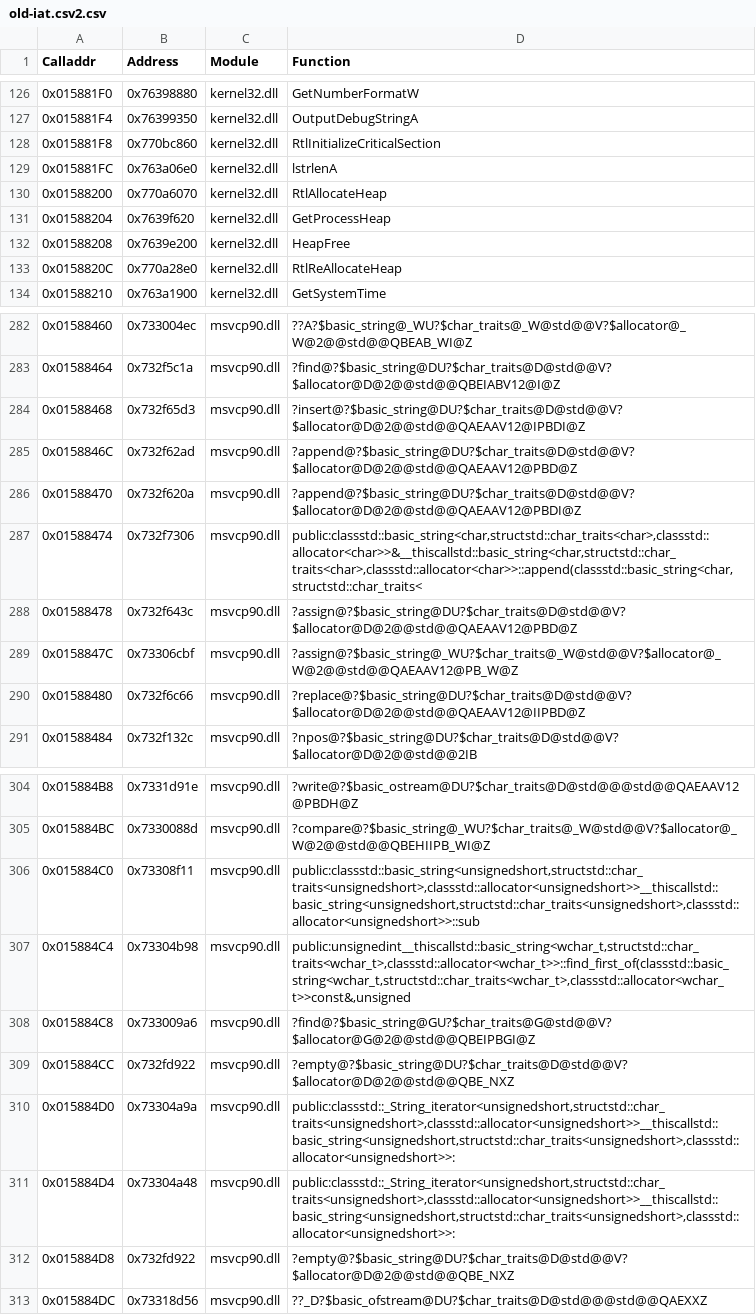
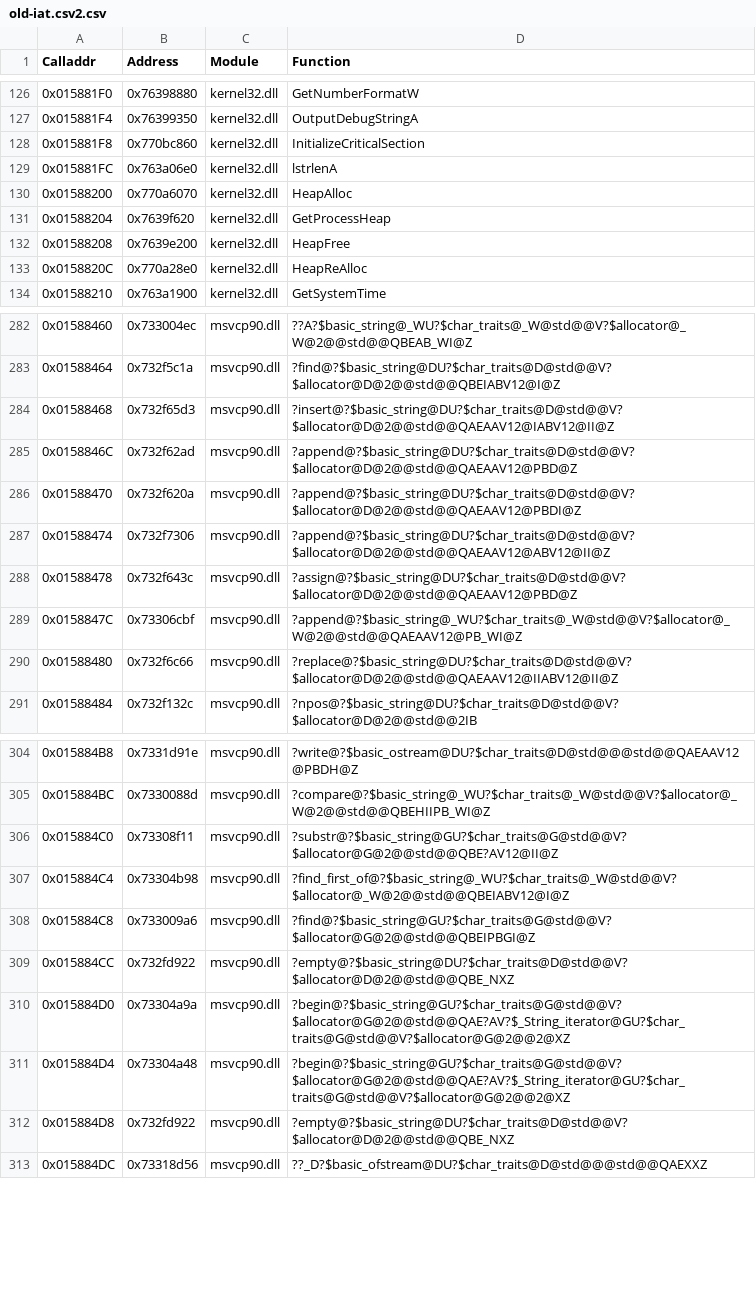
Before and after one commit to stndart/PatchingPE, a CSV file: game-dump/dumps/old-iat.csv2.csv, drawn as a sheet; only a part is shown, gaps mark what is left out; the diff covers the shown part only.

```diff
--- a/game-dump/dumps/old-iat.csv2.csv
+++ b/game-dump/dumps/old-iat.csv2.csv
@@ -127,8 +127,8 @@ Calladdr,Address,Module,Function
 0x015881F4,0x76399350,kernel32.dll,OutputDebugStringA
-0x015881F8,0x770bc860,kernel32.dll,RtlInitializeCriticalSection
+0x015881F8,0x770bc860,kernel32.dll,InitializeCriticalSection
 0x015881FC,0x763a06e0,kernel32.dll,lstrlenA
-0x01588200,0x770a6070,kernel32.dll,RtlAllocateHeap
+0x01588200,0x770a6070,kernel32.dll,HeapAlloc
 0x01588204,0x7639f620,kernel32.dll,GetProcessHeap
 0x01588208,0x7639e200,kernel32.dll,HeapFree
-0x0158820C,0x770a28e0,kernel32.dll,RtlReAllocateHeap
+0x0158820C,0x770a28e0,kernel32.dll,HeapReAlloc
 0x01588210,0x763a1900,kernel32.dll,GetSystemTime
@@ -283,9 +283,9 @@ Calladdr,Address,Module,Function
 0x01588464,0x732f5c1a,msvcp90.dll,?find@?$basic_string@DU?$char_traits@D@std@@V?$allocator@D@2@@std@@QBEIABV12@I@Z
-0x01588468,0x732f65d3,msvcp90.dll,?insert@?$basic_string@DU?$char_traits@D@std@@V?$allocator@D@2@@std@@QAEAAV12@IPBDI@Z
+0x01588468,0x732f65d3,msvcp90.dll,?insert@?$basic_string@DU?$char_traits@D@std@@V?$allocator@D@2@@std@@QAEAAV12@IABV12@II@Z
 0x0158846C,0x732f62ad,msvcp90.dll,?append@?$basic_string@DU?$char_traits@D@std@@V?$allocator@D@2@@std@@QAEAAV12@PBD@Z
 0x01588470,0x732f620a,msvcp90.dll,?append@?$basic_string@DU?$char_traits@D@std@@V?$allocator@D@2@@std@@QAEAAV12@PBDI@Z
-0x01588474,0x732f7306,msvcp90.dll,"public:classstd::basic_string<char,structstd::char_traits<char>,classstd::allocator<char>>&__thiscallstd::basic_string<char,structstd::char_traits<char>,classstd::allocator<char>>::append(classstd::basic_string<char,structstd::char_traits<"
+0x01588474,0x732f7306,msvcp90.dll,?append@?$basic_string@DU?$char_traits@D@std@@V?$allocator@D@2@@std@@QAEAAV12@ABV12@II@Z
 0x01588478,0x732f643c,msvcp90.dll,?assign@?$basic_string@DU?$char_traits@D@std@@V?$allocator@D@2@@std@@QAEAAV12@PBD@Z
-0x0158847C,0x73306cbf,msvcp90.dll,?assign@?$basic_string@_WU?$char_traits@_W@std@@V?$allocator@_W@2@@std@@QAEAAV12@PB_W@Z
-0x01588480,0x732f6c66,msvcp90.dll,?replace@?$basic_string@DU?$char_traits@D@std@@V?$allocator@D@2@@std@@QAEAAV12@IIPBD@Z
+0x0158847C,0x73306cbf,msvcp90.dll,?append@?$basic_string@_WU?$char_traits@_W@std@@V?$allocator@_W@2@@std@@QAEAAV12@PB_WI@Z
+0x01588480,0x732f6c66,msvcp90.dll,?replace@?$basic_string@DU?$char_traits@D@std@@V?$allocator@D@2@@std@@QAEAAV12@IIABV12@II@Z
 0x01588484,0x732f132c,msvcp90.dll,?npos@?$basic_string@DU?$char_traits@D@std@@V?$allocator@D@2@@std@@2IB
@@ -305,8 +305,8 @@ Calladdr,Address,Module,Function
 0x015884BC,0x7330088d,msvcp90.dll,?compare@?$basic_string@_WU?$char_traits@_W@std@@V?$allocator@_W@2@@std@@QBEHIIPB_WI@Z
-0x015884C0,0x73308f11,msvcp90.dll,"public:classstd::basic_string<unsignedshort,structstd::char_traits<unsignedshort>,classstd::allocator<unsignedshort>>__thiscallstd::basic_string<unsignedshort,structstd::char_traits<unsignedshort>,classstd::allocator<unsignedshort>>::sub"
-0x015884C4,0x73304b98,msvcp90.dll,"public:unsignedint__thiscallstd::basic_string<wchar_t,structstd::char_traits<wchar_t>,classstd::allocator<wchar_t>>::find_first_of(classstd::basic_string<wchar_t,structstd::char_traits<wchar_t>,classstd::allocator<wchar_t>>const&,unsigned"
+0x015884C0,0x73308f11,msvcp90.dll,?substr@?$basic_string@GU?$char_traits@G@std@@V?$allocator@G@2@@std@@QBE?AV12@II@Z
+0x015884C4,0x73304b98,msvcp90.dll,?find_first_of@?$basic_string@_WU?$char_traits@_W@std@@V?$allocator@_W@2@@std@@QBEIABV12@I@Z
 0x015884C8,0x733009a6,msvcp90.dll,?find@?$basic_string@GU?$char_traits@G@std@@V?$allocator@G@2@@std@@QBEIPBGI@Z
 0x015884CC,0x732fd922,msvcp90.dll,?empty@?$basic_string@DU?$char_traits@D@std@@V?$allocator@D@2@@std@@QBE_NXZ
-0x015884D0,0x73304a9a,msvcp90.dll,"public:classstd::_String_iterator<unsignedshort,structstd::char_traits<unsignedshort>,classstd::allocator<unsignedshort>>__thiscallstd::basic_string<unsignedshort,structstd::char_traits<unsignedshort>,classstd::allocator<unsignedshort>>:"
-0x015884D4,0x73304a48,msvcp90.dll,"public:classstd::_String_iterator<unsignedshort,structstd::char_traits<unsignedshort>,classstd::allocator<unsignedshort>>__thiscallstd::basic_string<unsignedshort,structstd::char_traits<unsignedshort>,classstd::allocator<unsignedshort>>:"
+0x015884D0,0x73304a9a,msvcp90.dll,?begin@?$basic_string@GU?$char_traits@G@std@@V?$allocator@G@2@@std@@QAE?AV?$_String_iterator@GU?$char_traits@G@std@@V?$allocator@G@2@@2@XZ
+0x015884D4,0x73304a48,msvcp90.dll,?begin@?$basic_string@GU?$char_traits@G@std@@V?$allocator@G@2@@std@@QAE?AV?$_String_iterator@GU?$char_traits@G@std@@V?$allocator@G@2@@2@XZ
 0x015884D8,0x732fd922,msvcp90.dll,?empty@?$basic_string@DU?$char_traits@D@std@@V?$allocator@D@2@@std@@QBE_NXZ
```
Also changed, not shown: 30 edited cells elsewhere in this file, 4 other files.
